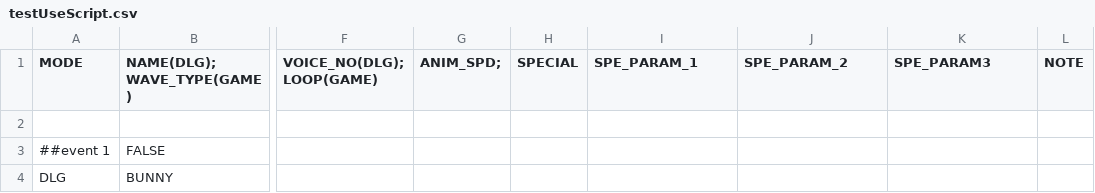
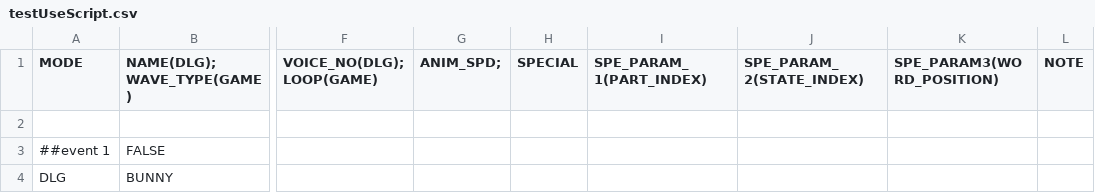
Before and after one commit to GillianYue/Bubbla, a CSV file: Assets/CSV/testUseScript.csv, drawn as a sheet; only a part is shown, gaps mark what is left out; the diff names each change by its address in the sheet, - before the commit and + after, or states it on an @@ line.

```diff
--- a/Assets/CSV/testUseScript.csv
+++ b/Assets/CSV/testUseScript.csv
-I1: SPE_PARAM_1
+I1: SPE_PARAM_1(PART_INDEX)
-J1: SPE_PARAM_2
+J1: SPE_PARAM_2(STATE_INDEX)
-K1: SPE_PARAM3
+K1: SPE_PARAM3(WORD_POSITION)
```
Also changed, not shown: Assets/CSV/Characters.csv, Assets/CSV/Title.csv, 50 other files.
